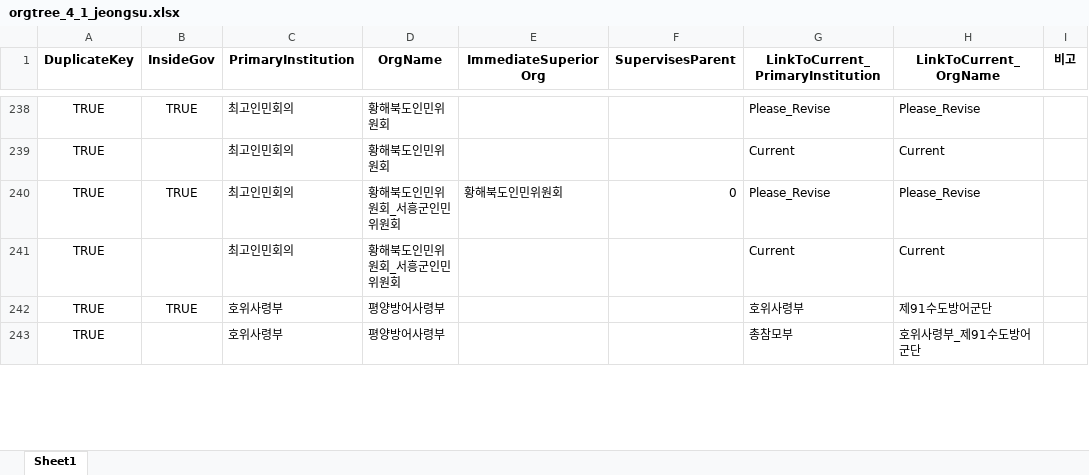
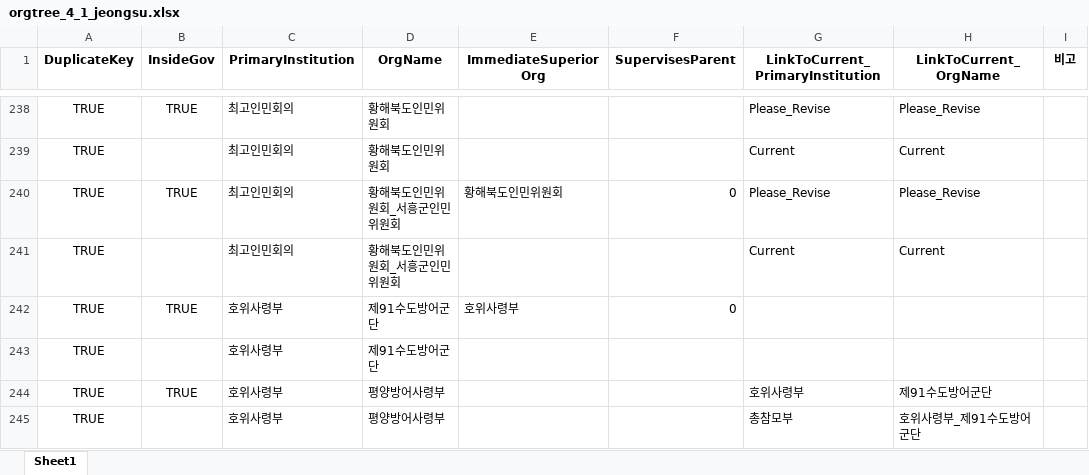
Before and after one commit to seouljake/nkelites, an Excel workbook: data/combined data/combined data - 1 cleaning/cleaning step 2 - career/2.4 orgtree/orgtree_4_1_jeongsu.xlsx, sheet Sheet1, drawn as a sheet; only a part is shown, gaps mark what is left out; values as stored, in another font and other column widths than the file's, no borders; the diff covers the shown part only; the diff names each change by its address in the sheet, - before the commit and + after, or states it on an @@ line.

```diff
--- a/data/combined data/combined data - 1 cleaning/cleaning step 2 - career/2.4 orgtree/orgtree_4_1_jeongsu.xlsx (sheet Sheet1)
+++ b/data/combined data/combined data - 1 cleaning/cleaning step 2 - career/2.4 orgtree/orgtree_4_1_jeongsu.xlsx (sheet Sheet1)
+row 242: TRUE | TRUE | 호위사령부 | 제91수도방어군단 | 호위사령부 | 0
+row 243: TRUE |  | 호위사령부 | 제91수도방어군단
```
Also changed, not shown: 3 added rows, 4 removed rows and 1 edited cell elsewhere in this sheet, data/combined data/combined data - 1 cleaning/cleaning step 2 - career/2.3 joborglink/joborglink_6_1_inorgtree_both_tocode_1_jeongsu_x.xlsx, data/combined data/combined data - 1 cleaning/cleaning step 2 - career/2.3 joborglink/joborglink_6_1_inorgtree_right_tocode_1_jeongsu.xlsx, 5 other files.
